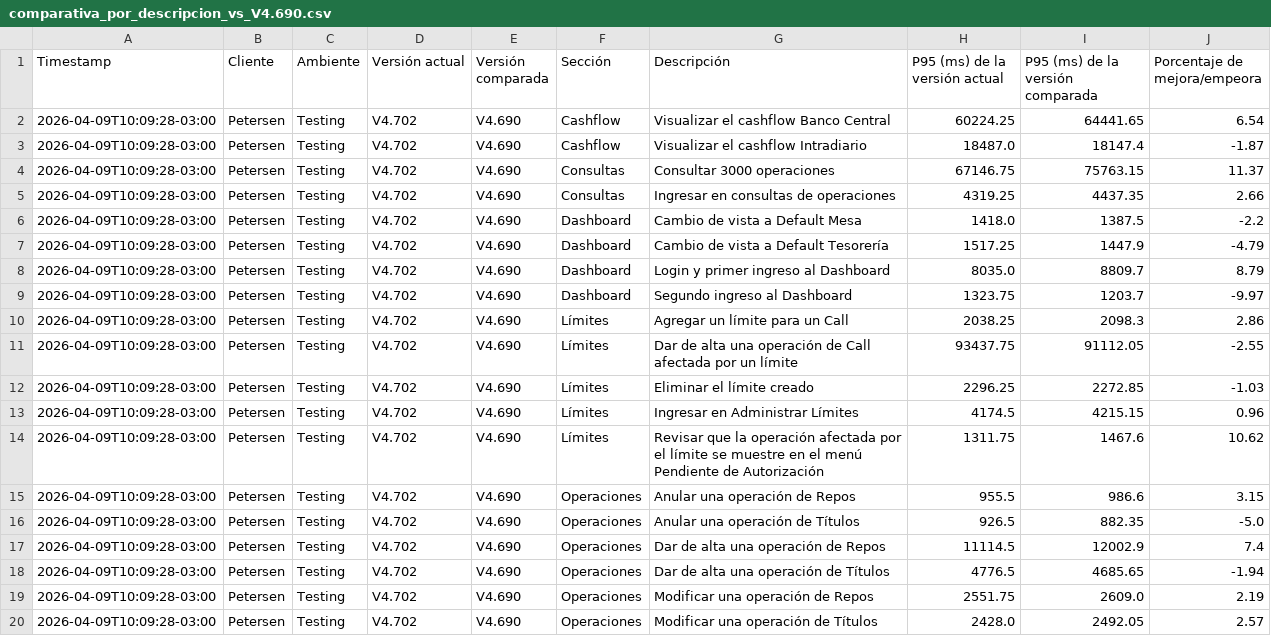
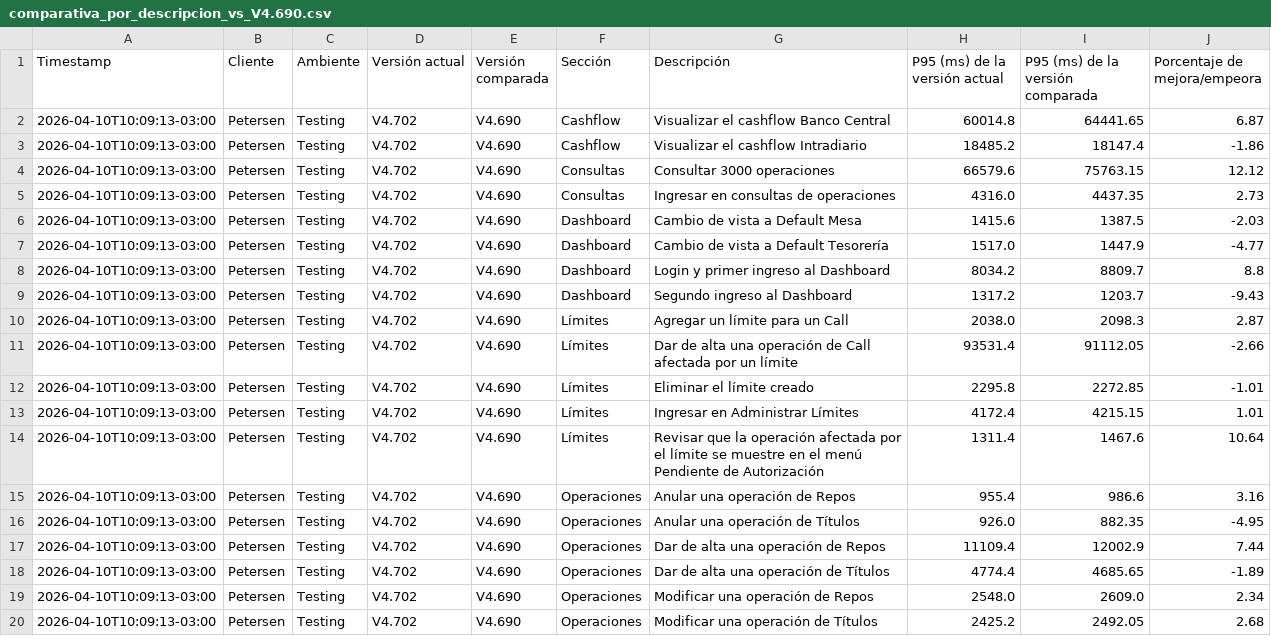
Before and after one commit to chbazan/tr_cypress_reports, a CSV file: Testing/Petersen/V4.702/comparativa_por_descripcion_vs_V4.690.csv, drawn as a sheet.

```diff
--- a/Testing/Petersen/V4.702/comparativa_por_descripcion_vs_V4.690.csv
+++ b/Testing/Petersen/V4.702/comparativa_por_descripcion_vs_V4.690.csv
@@ -1,20 +1,20 @@
 Timestamp,Cliente,Ambiente,Versión actual,Versión comparada,Sección,Descripción,P95 (ms) de la versión actual,P95 (ms) de la versión comparada,Porcentaje de mejora/empeora
-2026-04-09T10:09:28-03:00,Petersen,Testing,V4.702,V4.690,Cashflow,Visualizar el cashflow Banco Central,60224.25,64441.65,6.54
-2026-04-09T10:09:28-03:00,Petersen,Testing,V4.702,V4.690,Cashflow,Visualizar el cashflow Intradiario,18487.0,18147.4,-1.87
-2026-04-09T10:09:28-03:00,Petersen,Testing,V4.702,V4.690,Consultas,Consultar 3000 operaciones,67146.75,75763.15,11.37
-2026-04-09T10:09:28-03:00,Petersen,Testing,V4.702,V4.690,Consultas,Ingresar en consultas de operaciones,4319.25,4437.35,2.66
-2026-04-09T10:09:28-03:00,Petersen,Testing,V4.702,V4.690,Dashboard,Cambio de vista a Default Mesa,1418.0,1387.5,-2.2
-2026-04-09T10:09:28-03:00,Petersen,Testing,V4.702,V4.690,Dashboard,Cambio de vista a Default Tesorería,1517.25,1447.9,-4.79
-2026-04-09T10:09:28-03:00,Petersen,Testing,V4.702,V4.690,Dashboard,Login y primer ingreso al Dashboard,8035.0,8809.7,8.79
-2026-04-09T10:09:28-03:00,Petersen,Testing,V4.702,V4.690,Dashboard,Segundo ingreso al Dashboard,1323.75,1203.7,-9.97
-2026-04-09T10:09:28-03:00,Petersen,Testing,V4.702,V4.690,Límites,Agregar un límite para un Call,2038.25,2098.3,2.86
-2026-04-09T10:09:28-03:00,Petersen,Testing,V4.702,V4.690,Límites,Dar de alta una operación de Call afectada por un límite,93437.75,91112.05,-2.55
-2026-04-09T10:09:28-03:00,Petersen,Testing,V4.702,V4.690,Límites,Eliminar el límite creado,2296.25,2272.85,-1.03
-2026-04-09T10:09:28-03:00,Petersen,Testing,V4.702,V4.690,Límites,Ingresar en Administrar Límites,4174.5,4215.15,0.96
-2026-04-09T10:09:28-03:00,Petersen,Testing,V4.702,V4.690,Límites,Revisar que la operación afectada por el límite se muestre en el menú Pendiente de Autorización,1311.75,1467.6,10.62
-2026-04-09T10:09:28-03:00,Petersen,Testing,V4.702,V4.690,Operaciones,Anular una operación de Repos,955.5,986.6,3.15
-2026-04-09T10:09:28-03:00,Petersen,Testing,V4.702,V4.690,Operaciones,Anular una operación de Títulos,926.5,882.35,-5.0
-2026-04-09T10:09:28-03:00,Petersen,Testing,V4.702,V4.690,Operaciones,Dar de alta una operación de Repos,11114.5,12002.9,7.4
-2026-04-09T10:09:28-03:00,Petersen,Testing,V4.702,V4.690,Operaciones,Dar de alta una operación de Títulos,4776.5,4685.65,-1.94
-2026-04-09T10:09:28-03:00,Petersen,Testing,V4.702,V4.690,Operaciones,Modificar una operación de Repos,2551.75,2609.0,2.19
-2026-04-09T10:09:28-03:00,Petersen,Testing,V4.702,V4.690,Operaciones,Modificar una operación de Títulos,2428.0,2492.05,2.57
+2026-04-10T10:09:13-03:00,Petersen,Testing,V4.702,V4.690,Cashflow,Visualizar el cashflow Banco Central,60014.8,64441.65,6.87
+2026-04-10T10:09:13-03:00,Petersen,Testing,V4.702,V4.690,Cashflow,Visualizar el cashflow Intradiario,18485.2,18147.4,-1.86
+2026-04-10T10:09:13-03:00,Petersen,Testing,V4.702,V4.690,Consultas,Consultar 3000 operaciones,66579.6,75763.15,12.12
+2026-04-10T10:09:13-03:00,Petersen,Testing,V4.702,V4.690,Consultas,Ingresar en consultas de operaciones,4316.0,4437.35,2.73
+2026-04-10T10:09:13-03:00,Petersen,Testing,V4.702,V4.690,Dashboard,Cambio de vista a Default Mesa,1415.6,1387.5,-2.03
+2026-04-10T10:09:13-03:00,Petersen,Testing,V4.702,V4.690,Dashboard,Cambio de vista a Default Tesorería,1517.0,1447.9,-4.77
+2026-04-10T10:09:13-03:00,Petersen,Testing,V4.702,V4.690,Dashboard,Login y primer ingreso al Dashboard,8034.2,8809.7,8.8
+2026-04-10T10:09:13-03:00,Petersen,Testing,V4.702,V4.690,Dashboard,Segundo ingreso al Dashboard,1317.2,1203.7,-9.43
+2026-04-10T10:09:13-03:00,Petersen,Testing,V4.702,V4.690,Límites,Agregar un límite para un Call,2038.0,2098.3,2.87
+2026-04-10T10:09:13-03:00,Petersen,Testing,V4.702,V4.690,Límites,Dar de alta una operación de Call afectada por un límite,93531.4,91112.05,-2.66
+2026-04-10T10:09:13-03:00,Petersen,Testing,V4.702,V4.690,Límites,Eliminar el límite creado,2295.8,2272.85,-1.01
+2026-04-10T10:09:13-03:00,Petersen,Testing,V4.702,V4.690,Límites,Ingresar en Administrar Límites,4172.4,4215.15,1.01
+2026-04-10T10:09:13-03:00,Petersen,Testing,V4.702,V4.690,Límites,Revisar que la operación afectada por el límite se muestre en el menú Pendiente de Autorización,1311.4,1467.6,10.64
+2026-04-10T10:09:13-03:00,Petersen,Testing,V4.702,V4.690,Operaciones,Anular una operación de Repos,955.4,986.6,3.16
+2026-04-10T10:09:13-03:00,Petersen,Testing,V4.702,V4.690,Operaciones,Anular una operación de Títulos,926.0,882.35,-4.95
+2026-04-10T10:09:13-03:00,Petersen,Testing,V4.702,V4.690,Operaciones,Dar de alta una operación de Repos,11109.4,12002.9,7.44
+2026-04-10T10:09:13-03:00,Petersen,Testing,V4.702,V4.690,Operaciones,Dar de alta una operación de Títulos,4774.4,4685.65,-1.89
+2026-04-10T10:09:13-03:00,Petersen,Testing,V4.702,V4.690,Operaciones,Modificar una operación de Repos,2548.0,2609.0,2.34
+2026-04-10T10:09:13-03:00,Petersen,Testing,V4.702,V4.690,Operaciones,Modificar una operación de Títulos,2425.2,2492.05,2.68
```
Also changed, not shown: Testing/Petersen/V4.702/comparativa_historica_por_descripcion.csv, Testing/Petersen/V4.702/comparativa_por_seccion_vs_V4.690.csv, 7 other files.
